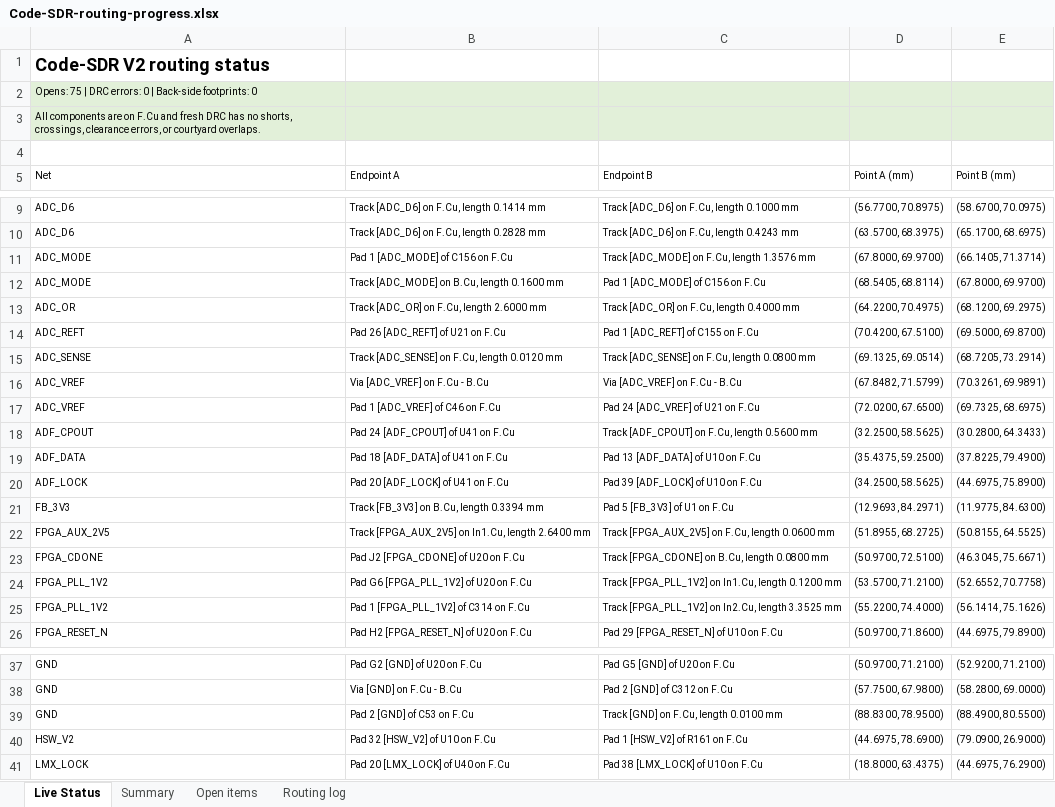
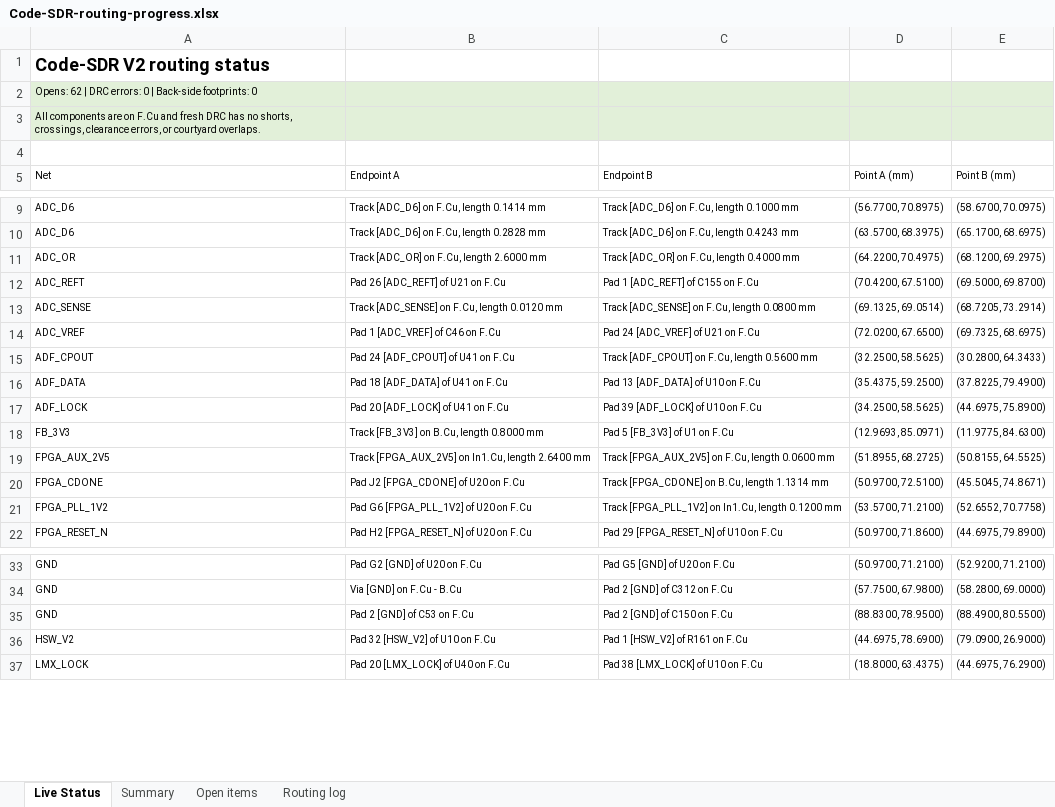
Before and after one commit to iamdarshg/Code-SDR, an Excel workbook: outputs/code-sdr-routing/Code-SDR-routing-progress.xlsx, sheet Live Status, drawn as a sheet; only a part is shown, gaps mark what is left out; values as stored, in another font and other column widths than the file's, no borders; table styles not drawn; removed rows and columns are numbered as before the commit, all else as after; the diff covers the shown part only; the diff names each change by its address in the sheet, - before the commit and + after, or states it on an @@ line.

```diff
--- a/outputs/code-sdr-routing/Code-SDR-routing-progress.xlsx (sheet Live Status)
+++ b/outputs/code-sdr-routing/Code-SDR-routing-progress.xlsx (sheet Live Status)
-A2 (Net): Opens: 75 | DRC…
+A2 (Net): Opens: 62 | DRC…
-row 11: ADC_MODE | Pad 1 [ADC_MODE] of C156 on F.Cu | Track [ADC_MODE] on F.Cu, length 1.3576 mm | (67.8000, 69.9700) | (66.1405, 71.3714)
-row 12: ADC_MODE | Track [ADC_MODE] on B.Cu, length 0.1600 mm | Pad 1 [ADC_MODE] of C156 on F.Cu | (68.5405, 68.8114) | (67.8000, 69.9700)
-row 16: ADC_VREF | Via [ADC_VREF] on F.Cu - B.Cu | Via [ADC_VREF] on F.Cu - B.Cu | (67.8482, 71.5799) | (70.3261, 69.9891)
-B18 (Endpoint A): Track [FB_3V3] on B.Cu, length 0.3394 mm
+B18 (Endpoint A): Track [FB_3V3] on B.Cu, length 0.8000 mm
-D18 (Point A (mm)): (12.9693, 84.2971)
+D18 (Point A (mm)): (12.9693, 85.0971)
-C20 (Endpoint B): Track [FPGA_CDONE] on B.Cu, length 0.0800 mm
+C20 (Endpoint B): Track [FPGA_CDONE] on B.Cu, length 1.1314 mm
-E20 (Point B (mm)): (46.3045, 75.6671)
+E20 (Point B (mm)): (45.5045, 74.8671)
-row 25: FPGA_PLL_1V2 | Pad 1 [FPGA_PLL_1V2] of C314 on F.Cu | Track [FPGA_PLL_1V2] on In2.Cu, length 3.3525 mm | (55.2200, 74.4000) | (56.1414, 75.1626)
-C35 (Endpoint B): Track [GND] on F.Cu, length 0.0100 mm
+C35 (Endpoint B): Pad 2 [GND] of C150 on F.Cu
```
Also changed, not shown: 9 removed rows and 16 edited cells elsewhere in this sheet, sheet Open items, sheet Routing log, sheet Summary, 3 other files.
